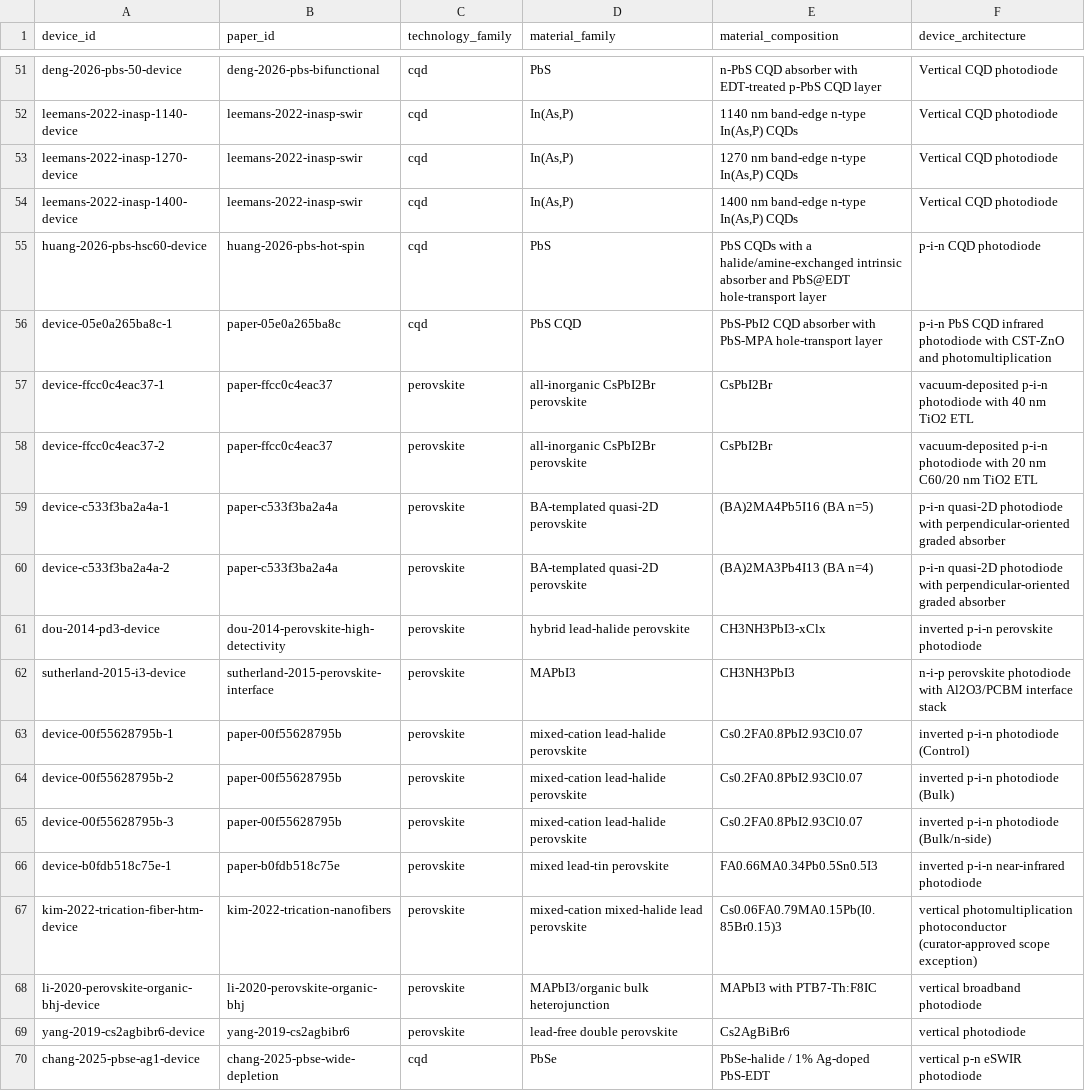
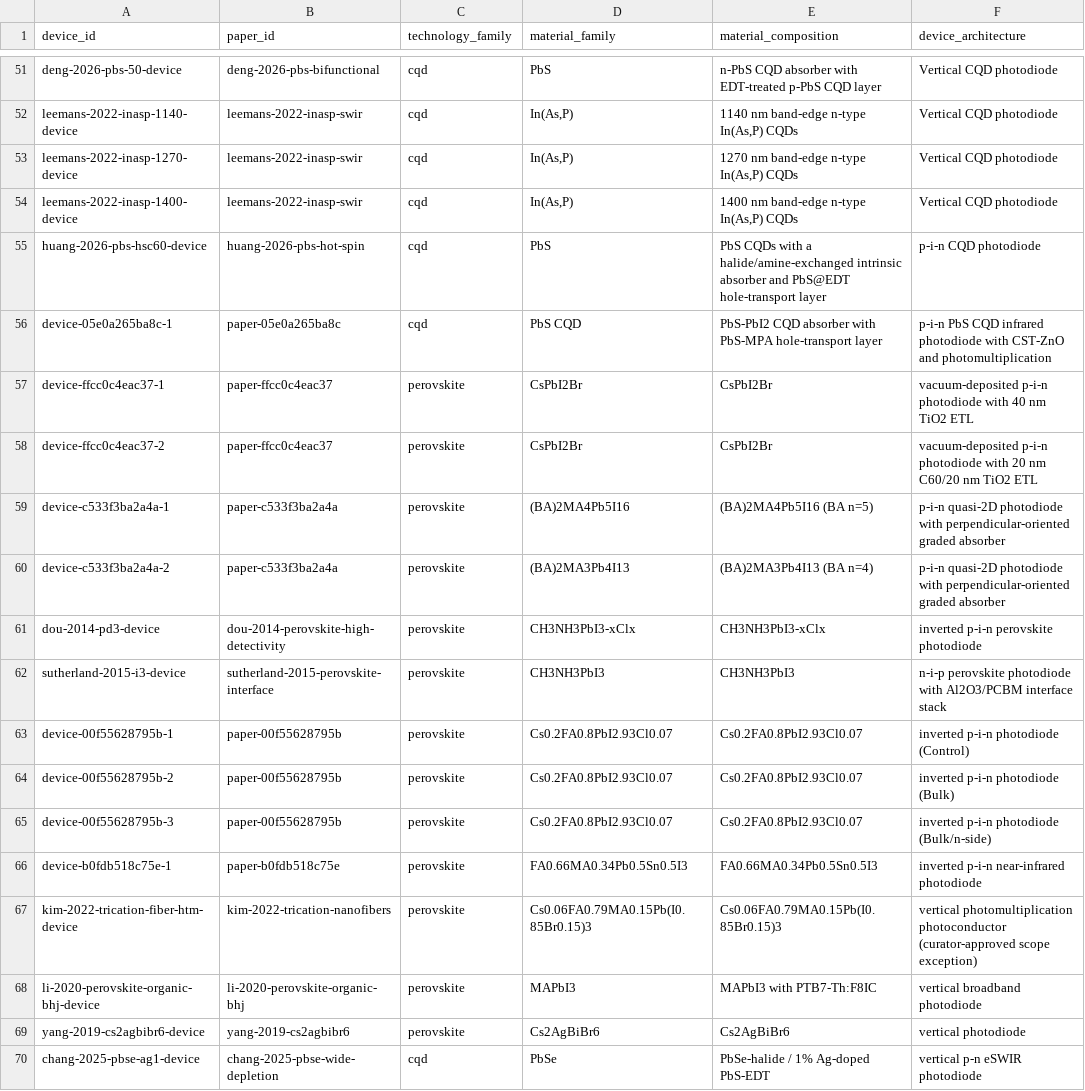
Before and after one commit to Shlok-Joseph-Paul/cQD-Detector-Compiler-and-Verifier, a CSV file: data/devices.csv, drawn as a sheet; only a part is shown, gaps mark what is left out; the diff names each change by its address in the sheet, - before the commit and + after, or states it on an @@ line.

Commit message:
Use perovskite formulas in material index

```diff
--- a/data/devices.csv
+++ b/data/devices.csv
-D57:D58 (material_family): all-inorganic CsPbI2Br perovskite
+D57:D58 (material_family): CsPbI2Br
-D59 (material_family): BA-templated quasi-2D perovskite
+D59 (material_family): (BA)2MA4Pb5I16
-D60 (material_family): BA-templated quasi-2D perovskite
+D60 (material_family): (BA)2MA3Pb4I13
-D61 (material_family): hybrid lead-halide perovskite
+D61 (material_family): CH3NH3PbI3-xClx
-D62 (material_family): MAPbI3
+D62 (material_family): CH3NH3PbI3
-D63:D65 (material_family): mixed-cation lead-halide perovskite
+D63:D65 (material_family): Cs0.2FA0.8PbI2.93Cl0.07
-D66 (material_family): mixed lead-tin perovskite
+D66 (material_family): FA0.66MA0.34Pb0.5Sn0.5I3
-D67 (material_family): mixed-cation mixed-halide lead perovskite
+D67 (material_family): Cs0.06FA0.79MA0.15Pb(I0.85Br0.15)3
-D68 (material_family): MAPbI3/organic bulk heterojunction
+D68 (material_family): MAPbI3
-D69 (material_family): lead-free double perovskite
+D69 (material_family): Cs2AgBiBr6
```
Also changed, not shown: 3 other files.
